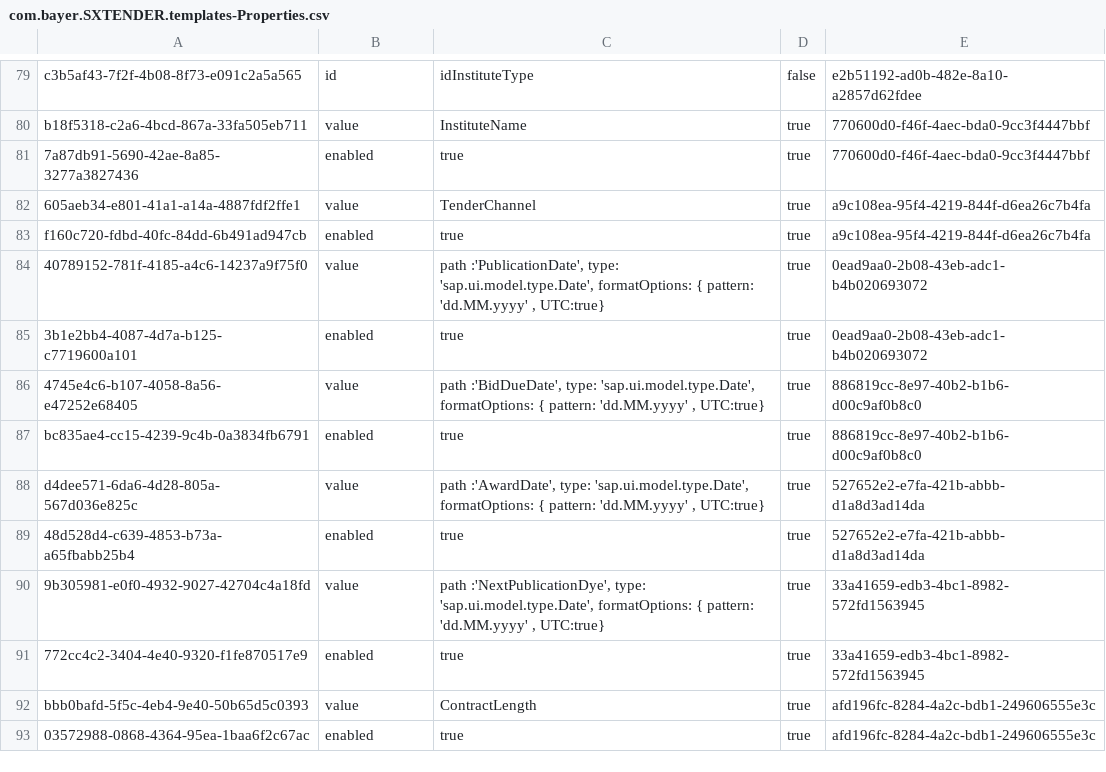
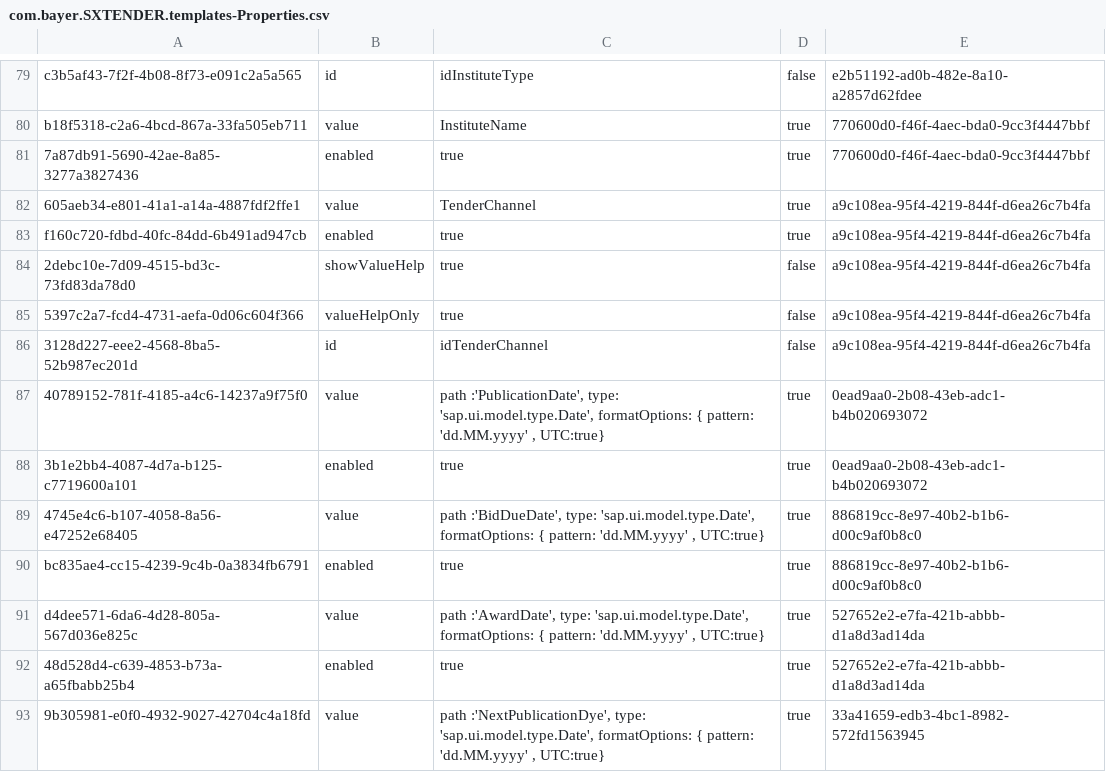
Before and after one commit to mandar-velankar/FAST_UI_TEMPLATES, a CSV file: db/data/com.bayer.SXTENDER.templates-Properties.csv, drawn as a sheet; only a part is shown, gaps mark what is left out; the shorter side is filled out with more unchanged rows.

Commit message:
Creating a new tender - Binding data

```diff
--- a/db/data/com.bayer.SXTENDER.templates-Properties.csv
+++ b/db/data/com.bayer.SXTENDER.templates-Properties.csv
@@ -83,2 +83,5 @@ b18f5318-c2a6-4bcd-867a-33fa505eb711;value;InstituteName;true;770600d0-f46f-4aec
 f160c720-fdbd-40fc-84dd-6b491ad947cb;enabled;true;true;a9c108ea-95f4-4219-844f-d6ea26c7b4fa
+2debc10e-7d09-4515-bd3c-73fd83da78d0;showValueHelp;true;false;a9c108ea-95f4-4219-844f-d6ea26c7b4fa
+5397c2a7-fcd4-4731-aefa-0d06c604f366;valueHelpOnly;true;false;a9c108ea-95f4-4219-844f-d6ea26c7b4fa
+3128d227-eee2-4568-8ba5-52b987ec201d;id;idTenderChannel;false;a9c108ea-95f4-4219-844f-d6ea26c7b4fa
 40789152-781f-4185-a4c6-14237a9f75f0;value;"path :'PublicationDate', type: 'sap.ui.model.type.Date', formatOptions: { pattern: 'dd.MM.yyyy' , UTC:true}";true;0ead9aa0-2b08-43eb-adc1-b4b020693072
```
Also changed, not shown: db/data/com.bayer.SXTENDER.templates-Column.csv, db/data/com.bayer.SXTENDER.templates-Control.csv.
